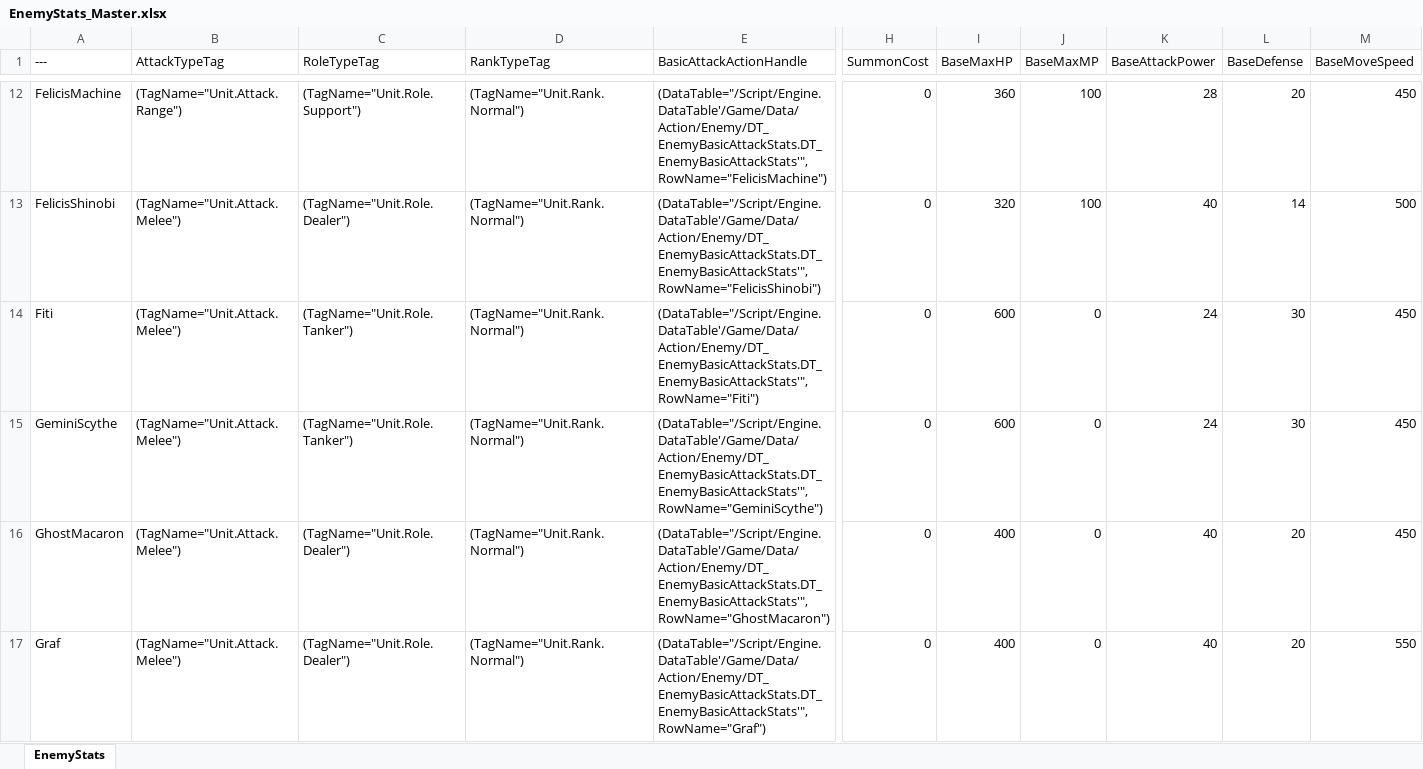
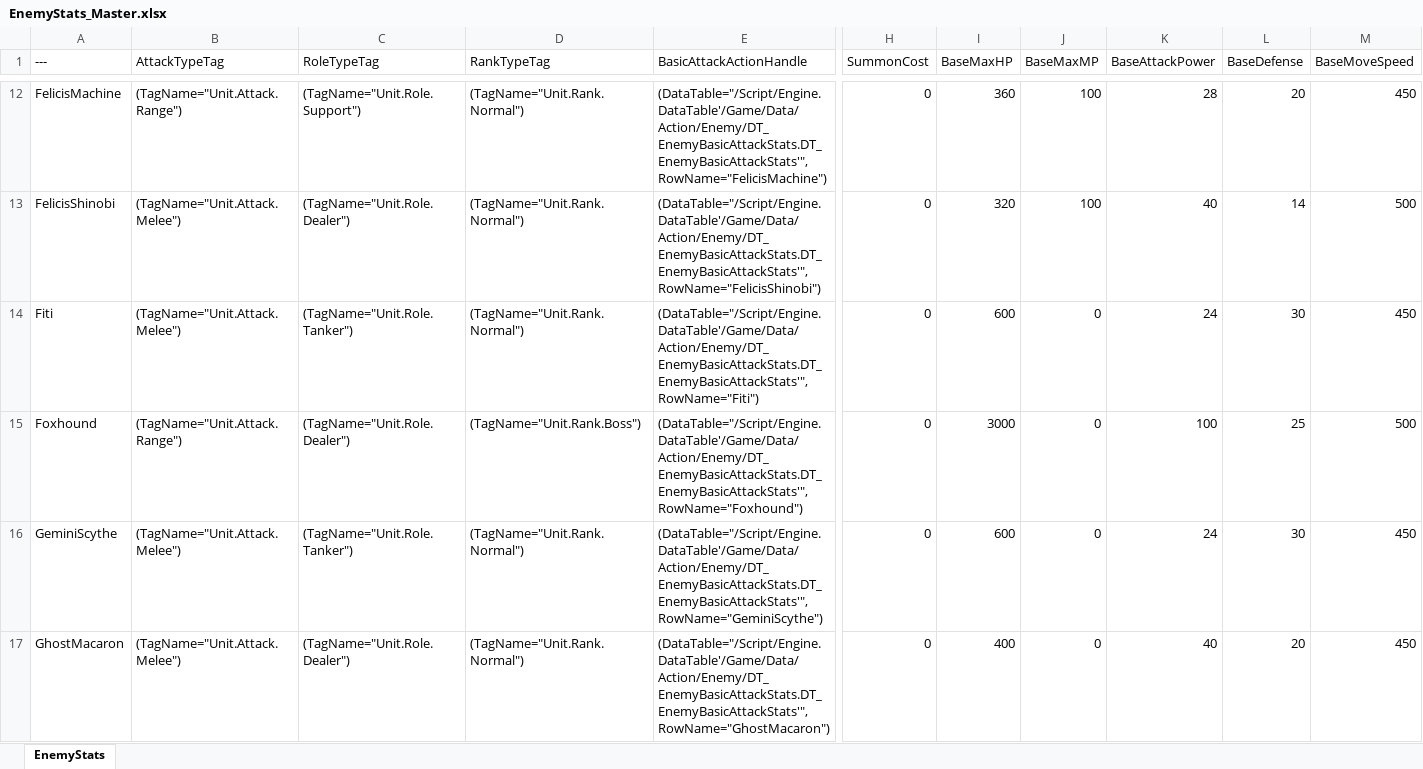
Before and after one commit to YouSungMin/ProjectParadise, an Excel workbook: DesignData/Excel_Masters/EnemyStats_Master.xlsx, sheet EnemyStats, drawn as a sheet; only a part is shown, gaps mark what is left out; the shorter side is filled out with more unchanged rows; values as stored, in another font and other column widths than the file's, no borders; rows hold the shown columns only; the diff names each change by its address in the sheet, - before the commit and + after, or states it on an @@ line.

```diff
--- a/DesignData/Excel_Masters/EnemyStats_Master.xlsx (sheet EnemyStats)
+++ b/DesignData/Excel_Masters/EnemyStats_Master.xlsx (sheet EnemyStats)
+row 15: Foxhound | (TagName="Unit.Attack.Range") | (TagName="Unit.Role.Dealer") | (TagName="Unit.Rank.Boss") | (DataTable="/Script/Engine.DataTable'/Game/Data/Action/Enemy/DT_EnemyBasicAttackStats.DT_EnemyBasicAttackStats'",RowName="Foxhound") | 0 | 3000 | 0 | 100 | 25 | 500
```
Also changed, not shown: DesignData/Excel_Masters/EnemyAssets_Master.xlsx, DesignData/Excel_Masters/FamiliarAssets_Master.xlsx, 22 other files.
